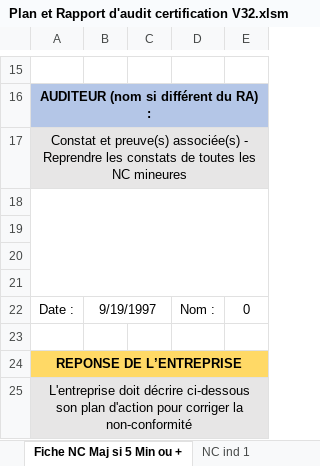
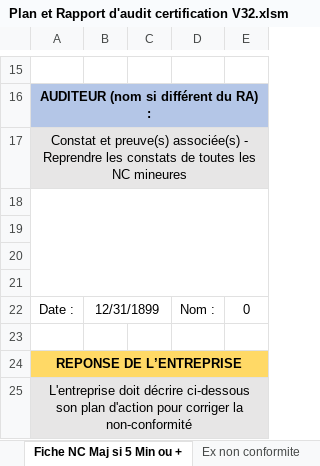
Before and after one commit to clementremillieux/proneo_excel, an Excel workbook: data/Plan et Rapport d'audit certification V32.xlsm, sheet Fiche NC Maj si 5 Min ou +, drawn as a sheet; only a part is shown, gaps mark what is left out; values as stored, in another font and other column widths than the file's, no borders; charts and pictures not drawn; the diff names each change by its address in the sheet, - before the commit and + after, or states it on an @@ line.

```diff
--- a/data/Plan et Rapport d'audit certification V32.xlsm (sheet Fiche NC Maj si 5 Min ou +)
+++ b/data/Plan et Rapport d'audit certification V32.xlsm (sheet Fiche NC Maj si 5 Min ou +)
@@ sheet tab unhidden: Ex non conformite @@
-B22: 9/19/1997
+B22: 12/31/1899
```
Also changed, not shown: sheet OPAC, sheet NC ind 1, sheet Plan d'audit, sheet Feuille de présence, hidden cells, charts or pictures, 32 other files.
